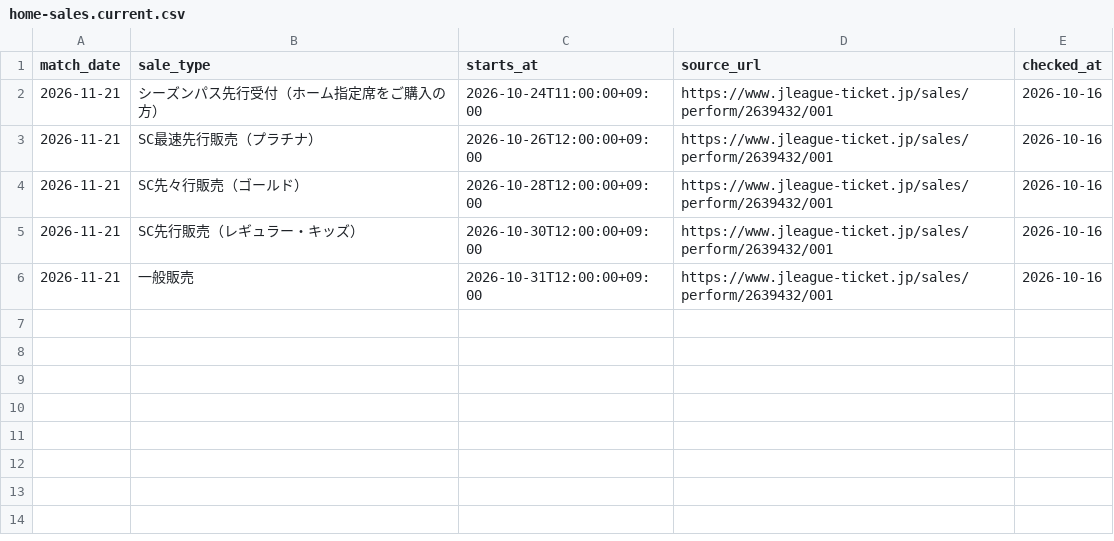
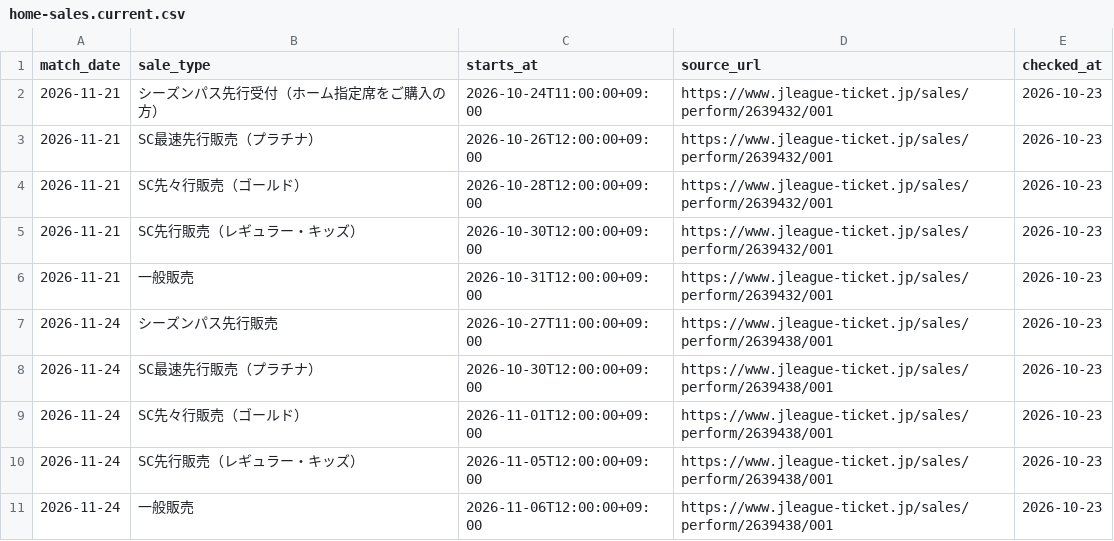
Before and after one commit to koteikara/Sanga, a CSV file: docs/sheets/home-sales.current.csv, drawn as a sheet.

```diff
--- a/docs/sheets/home-sales.current.csv
+++ b/docs/sheets/home-sales.current.csv
@@ -1,6 +1,11 @@
 match_date,sale_type,starts_at,source_url,checked_at
-2026-11-21,シーズンパス先行受付（ホーム指定席をご購入の方）,2026-10-24T11:00:00+09:00,https://www.jleague-ticket.jp/sales/perform/2639432/001,2026-10-16
-2026-11-21,SC最速先行販売（プラチナ）,2026-10-26T12:00:00+09:00,https://www.jleague-ticket.jp/sales/perform/2639432/001,2026-10-16
-2026-11-21,SC先々行販売（ゴールド）,2026-10-28T12:00:00+09:00,https://www.jleague-ticket.jp/sales/perform/2639432/001,2026-10-16
-2026-11-21,SC先行販売（レギュラー・キッズ）,2026-10-30T12:00:00+09:00,https://www.jleague-ticket.jp/sales/perform/2639432/001,2026-10-16
-2026-11-21,一般販売,2026-10-31T12:00:00+09:00,https://www.jleague-ticket.jp/sales/perform/2639432/001,2026-10-16
+2026-11-21,シーズンパス先行受付（ホーム指定席をご購入の方）,2026-10-24T11:00:00+09:00,https://www.jleague-ticket.jp/sales/perform/2639432/001,2026-10-23
+2026-11-21,SC最速先行販売（プラチナ）,2026-10-26T12:00:00+09:00,https://www.jleague-ticket.jp/sales/perform/2639432/001,2026-10-23
+2026-11-21,SC先々行販売（ゴールド）,2026-10-28T12:00:00+09:00,https://www.jleague-ticket.jp/sales/perform/2639432/001,2026-10-23
+2026-11-21,SC先行販売（レギュラー・キッズ）,2026-10-30T12:00:00+09:00,https://www.jleague-ticket.jp/sales/perform/2639432/001,2026-10-23
+2026-11-21,一般販売,2026-10-31T12:00:00+09:00,https://www.jleague-ticket.jp/sales/perform/2639432/001,2026-10-23
+2026-11-24,シーズンパス先行販売,2026-10-27T11:00:00+09:00,https://www.jleague-ticket.jp/sales/perform/2639438/001,2026-10-23
+2026-11-24,SC最速先行販売（プラチナ）,2026-10-30T12:00:00+09:00,https://www.jleague-ticket.jp/sales/perform/2639438/001,2026-10-23
+2026-11-24,SC先々行販売（ゴールド）,2026-11-01T12:00:00+09:00,https://www.jleague-ticket.jp/sales/perform/2639438/001,2026-10-23
+2026-11-24,SC先行販売（レギュラー・キッズ）,2026-11-05T12:00:00+09:00,https://www.jleague-ticket.jp/sales/perform/2639438/001,2026-10-23
+2026-11-24,一般販売,2026-11-06T12:00:00+09:00,https://www.jleague-ticket.jp/sales/perform/2639438/001,2026-10-23
```
Also changed, not shown: docs/sheets/home-tickets.current.csv.
